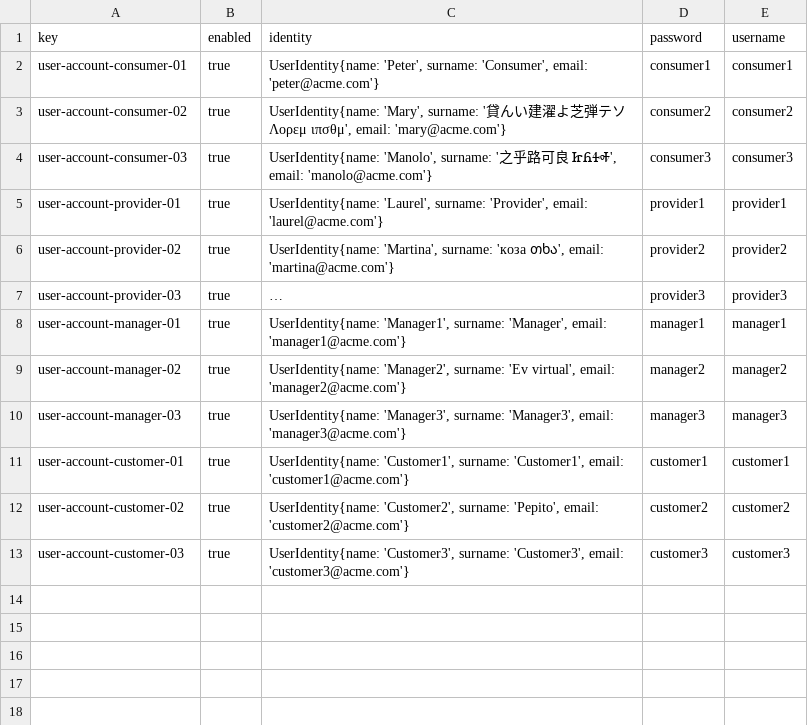
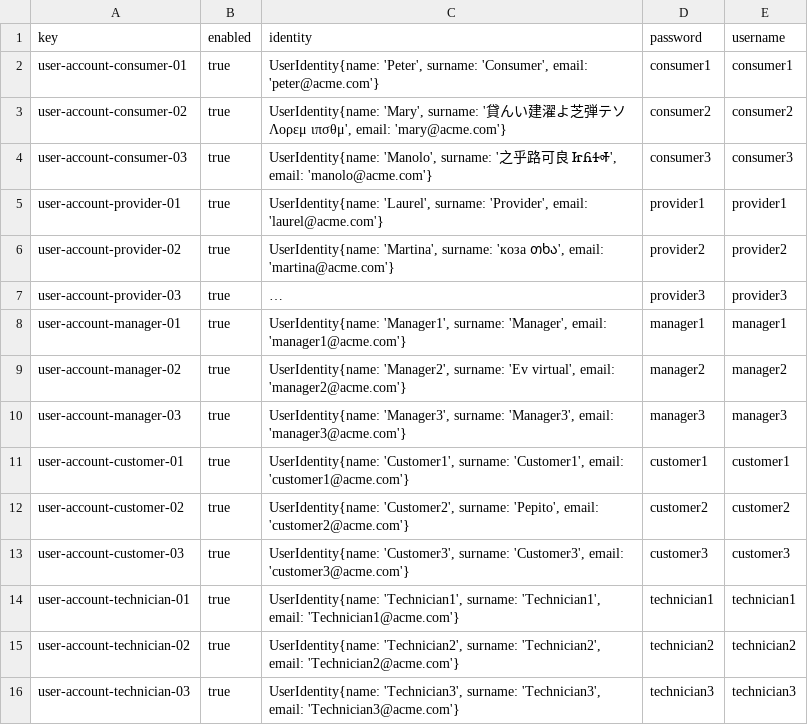
Before and after one commit to Manuelgithuv/Acme-ANS-C2, a CSV file: src/main/resources/WEB-INF/data/sample-01/user-account.csv, drawn as a sheet; long unchanged cells end in …; the diff names each change by its address in the sheet, - before the commit and + after, or states it on an @@ line.

```diff
--- a/src/main/resources/WEB-INF/data/sample-01/user-account.csv
+++ b/src/main/resources/WEB-INF/data/sample-01/user-account.csv
+row 14: user-account-technician-01 | true | UserIdentity{name: 'Technician1', surname: 'Technician1', email: 'Technician1@acme.com'} | technician1 | technician1
+row 15: user-account-technician-02 | true | UserIdentity{name: 'Technician2', surname: 'Technician2', email: 'Technician2@acme.com'} | technician2 | technician2
+row 16: user-account-technician-03 | true | UserIdentity{name: 'Technician3', surname: 'Technician3', email: 'Technician3@acme.com'} | technician3 | technician3
```
Also changed, not shown: 2 other files.
